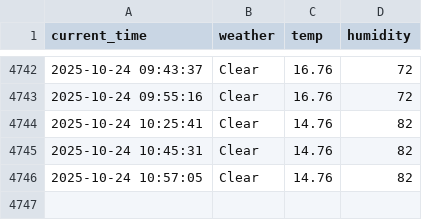
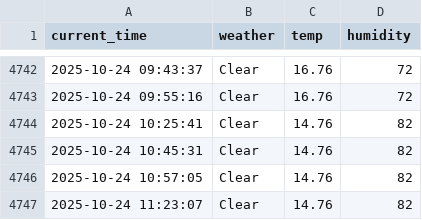
Before and after one commit to jiyeon522/weather, a CSV file: seoul_weather.csv, drawn as a sheet; only a part is shown, gaps mark what is left out; the diff names each change by its address in the sheet, - before the commit and + after, or states it on an @@ line.

```diff
--- a/seoul_weather.csv
+++ b/seoul_weather.csv
+row 4747: 2025-10-24 11:23:07 | Clear | 14.76 | 82
```
